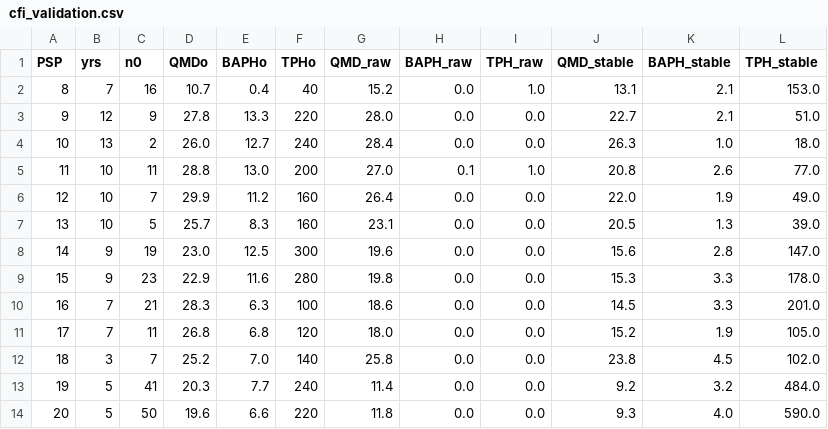
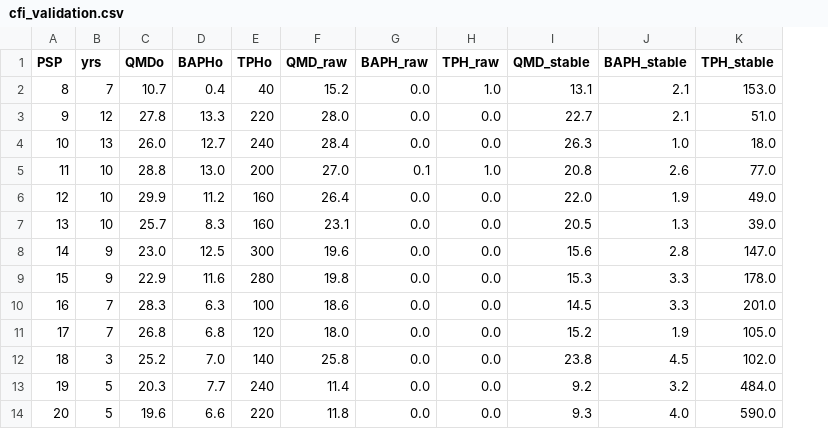
Before and after one commit to USDAForestService/ForestVegetationSimulator-Interface, a CSV file: fvsOL/inst/extdata/koa_stress_test/results/cfi_validation.csv, drawn as a sheet; the diff names each change by its address in the sheet, - before the commit and + after, or states it on an @@ line.

Commit message:
Comprehensive stress test + docx report
- run_stress_comprehensive.py: robustness (81k grid, no NaN/Inf), survival
  instability map (67% of plausible domain <0.90/yr), long-horizon, extrapolation,
  CFI validation, Bakuzis, survival dial-in sweep (floor is dominant lever)
- 20260605 docx report; figures (survival heatmap, dial-in, cohort)
- surv_mode switch (raw/stable/cohort) in project_cohort

```diff
--- a/fvsOL/inst/extdata/koa_stress_test/results/cfi_validation.csv
+++ b/fvsOL/inst/extdata/koa_stress_test/results/cfi_validation.csv
-column C (n0), rows 2-14: 16 | 9 | 2 | 11 | 7 | 5 | 19 | 23 | 21 | 11 | 7 | 41 | 50
```
Also changed, not shown: 12 other files.
